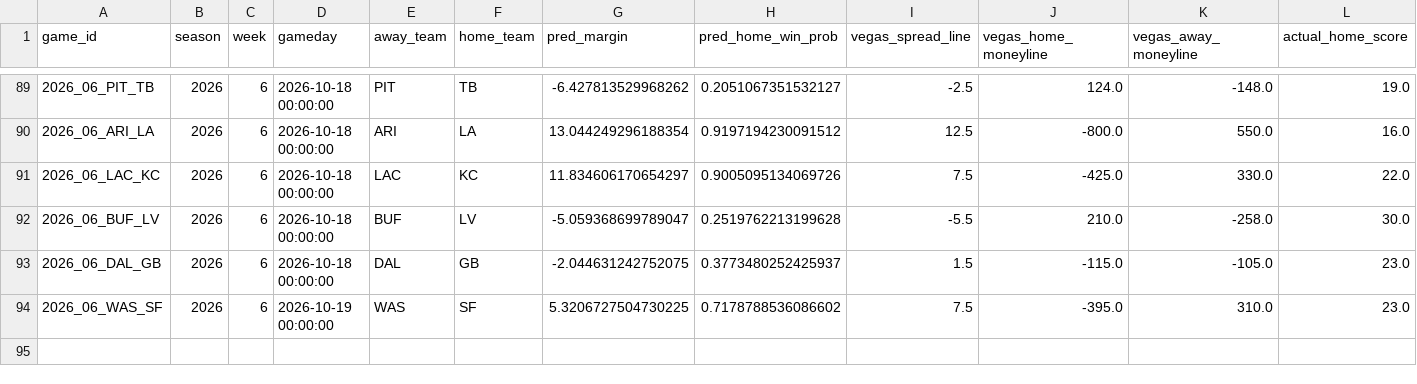
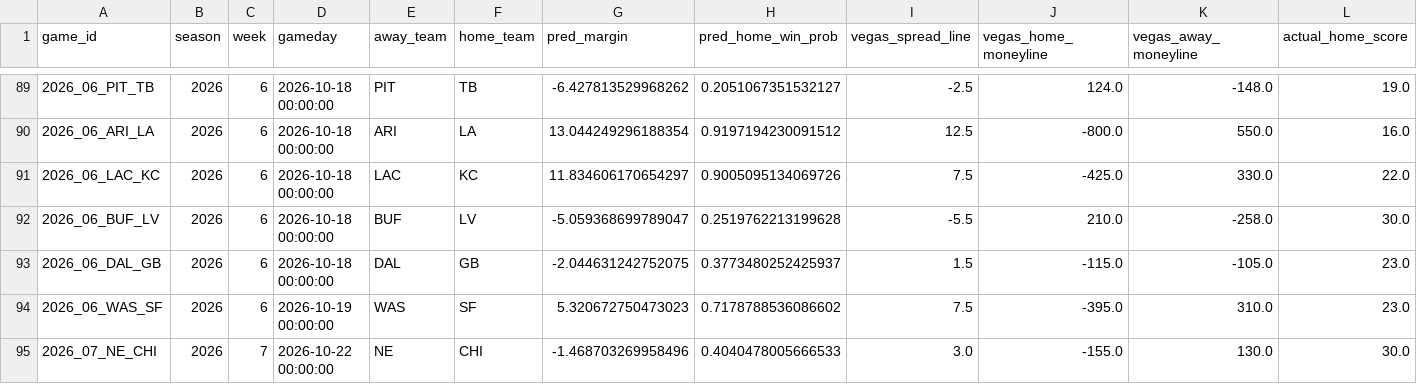
Before and after one commit to yangitangi/nfl-model, a CSV file: outputs/weekly_results.csv, drawn as a sheet; only a part is shown, gaps mark what is left out; rows hold the shown columns only; the diff names each change by its address in the sheet, - before the commit and + after, or states it on an @@ line.

```diff
--- a/outputs/weekly_results.csv
+++ b/outputs/weekly_results.csv
-G94 (pred_margin): 5.3206727504730225
+G94 (pred_margin): 5.320672750473023
+row 95: 2026_07_NE_CHI | 2026 | 7 | 2026-10-22 00:00:00 | NE | CHI | -1.468703269958496 | 0.4040478005666533 | 3.0 | -155.0 | 130.0 | 30.0
```
Also changed, not shown: outputs/analyst_notes.csv, 1 other file.
